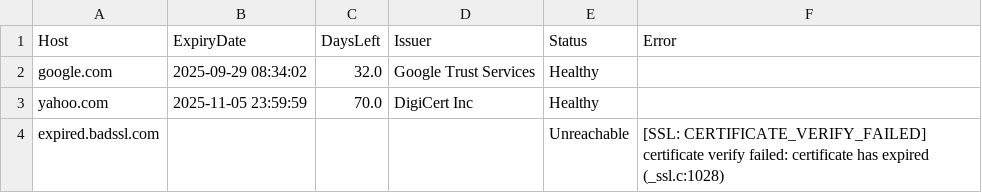
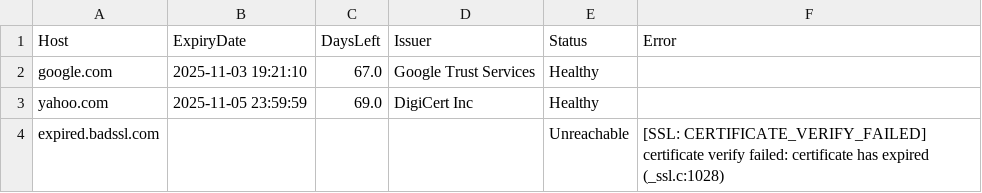
Before and after one commit to RaoTaj/AI-Driven-Certificate-Tracker, a CSV file: cert_logs.csv, drawn as a sheet.

Commit message:
Resolve merge conflicts

```diff
--- a/cert_logs.csv
+++ b/cert_logs.csv
@@ -1,4 +1,4 @@
 Host,ExpiryDate,DaysLeft,Issuer,Status,Error
-google.com,2025-09-29 08:34:02,32.0,Google Trust Services,Healthy,
-yahoo.com,2025-11-05 23:59:59,70.0,DigiCert Inc,Healthy,
+google.com,2025-11-03 19:21:10,67.0,Google Trust Services,Healthy,
+yahoo.com,2025-11-05 23:59:59,69.0,DigiCert Inc,Healthy,
 expired.badssl.com,,,,Unreachable,[SSL: CERTIFICATE_VERIFY_FAILED] certificate verify failed: certificate has expired (_ssl.c:1028)
```
